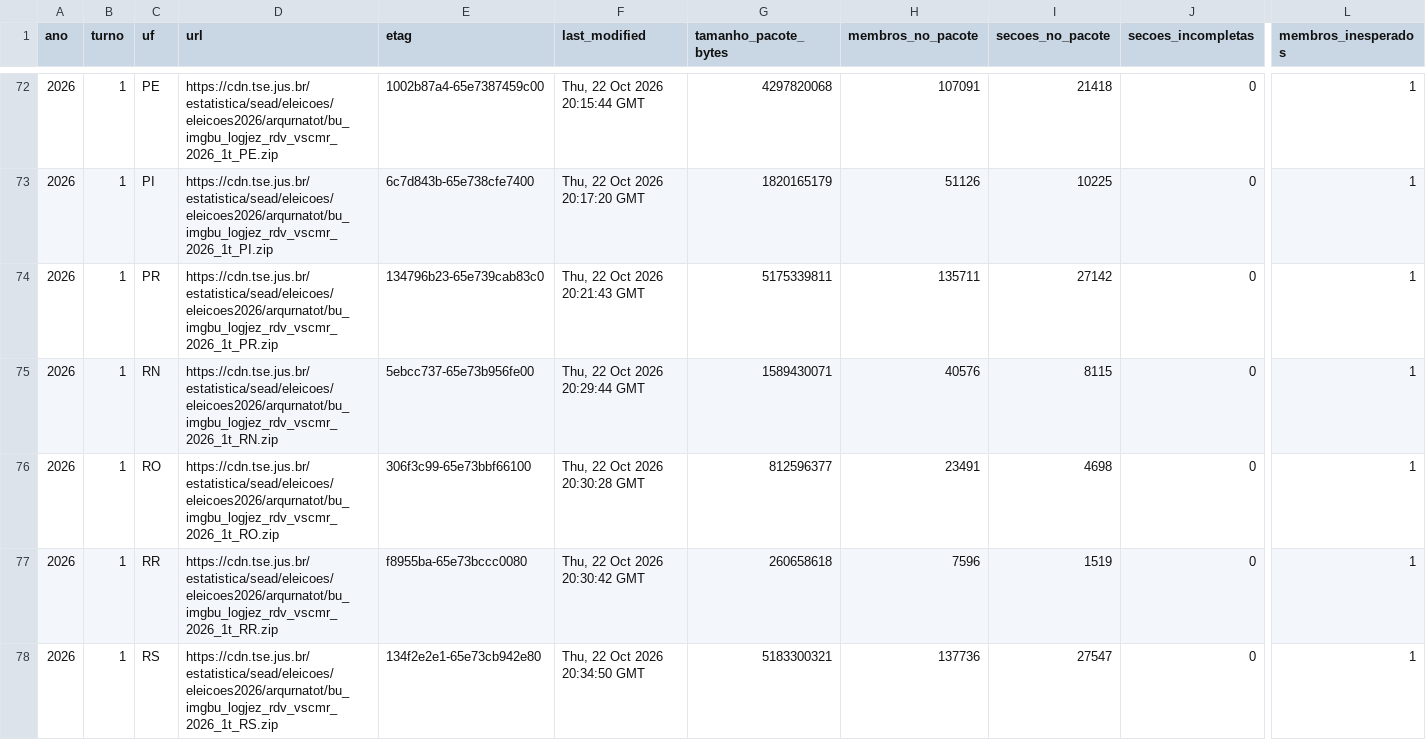
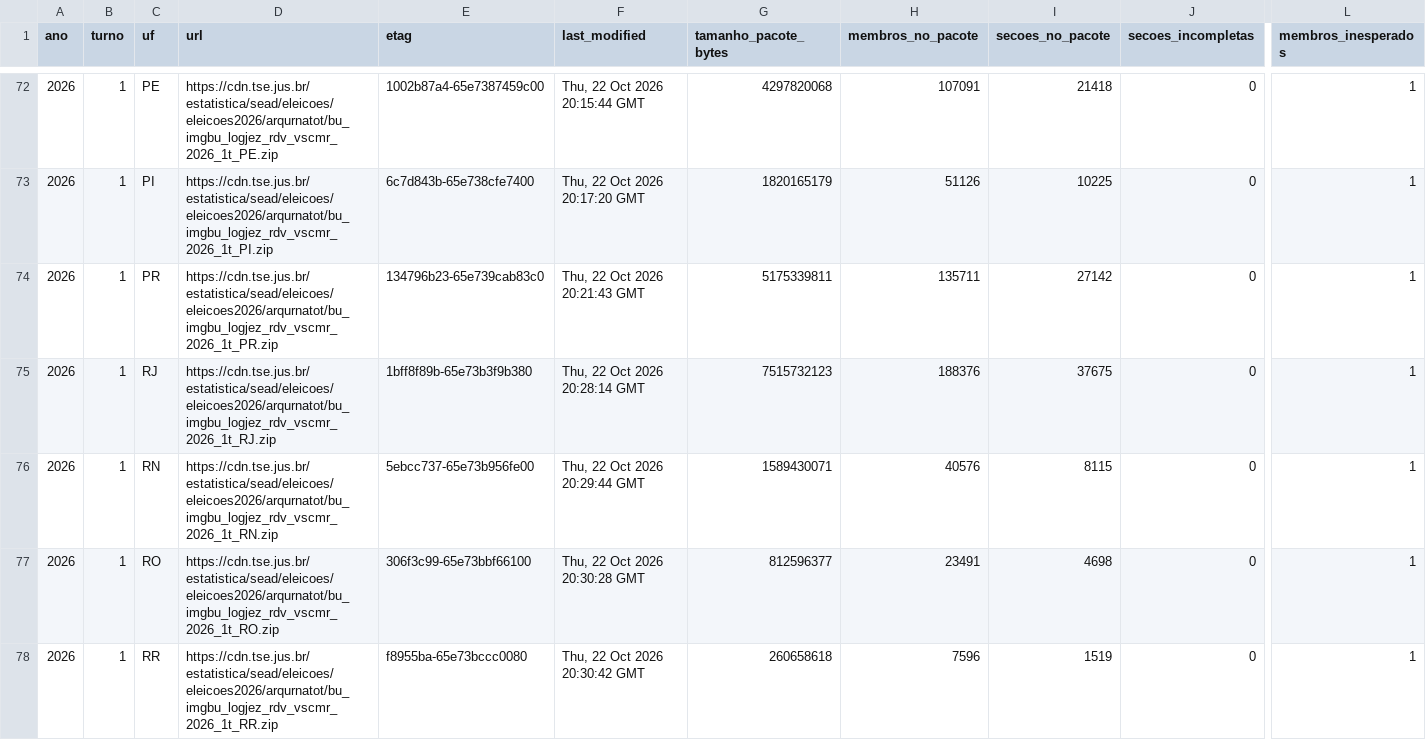
Before and after one commit to BigCorps/ObservatorioEleitoral, a CSV file: manifestos/cobertura_arquivos_urna.csv, drawn as a sheet; only a part is shown, gaps mark what is left out; the shorter side is filled out with more unchanged rows; rows hold the shown columns only; the diff names each change by its address in the sheet, - before the commit and + after, or states it on an @@ line.

```diff
--- a/manifestos/cobertura_arquivos_urna.csv
+++ b/manifestos/cobertura_arquivos_urna.csv
+row 75: 2026 | 1 | RJ | https://cdn.tse.jus.br/estatistica/sead/eleicoes/eleicoes2026/arqurnatot/bu_imgbu_logjez_rdv_vscmr_2026_1t_RJ.zip | 1bff8f89b-65e73b3f9b380 | Thu, 22 Oct 2026 20:28:14 GMT | 7515732123 | 188376 | 37675 | 0 | 1
```
